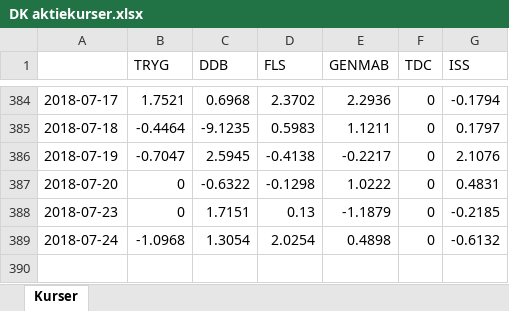
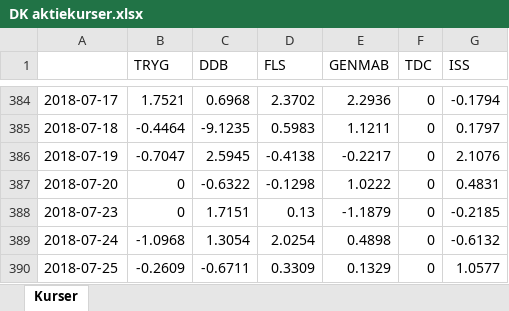
Before and after one commit to cphthomas/stat2019, an Excel workbook: DK aktiekurser.xlsx, sheet Kurser, drawn as a sheet; only a part is shown, gaps mark what is left out; values as stored, in another font and other column widths than the file's, no borders; the diff names each change by its address in the sheet, - before the commit and + after, or states it on an @@ line.

```diff
--- a/DK aktiekurser.xlsx (sheet Kurser)
+++ b/DK aktiekurser.xlsx (sheet Kurser)
+row 390: 2018-07-25 | -0.2609 | -0.6711 | 0.3309 | 0.1329 | 0 | 1.0577
```
Also changed, not shown: 31 other files.
